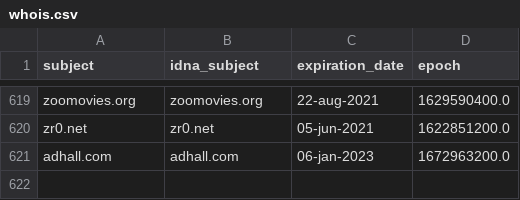
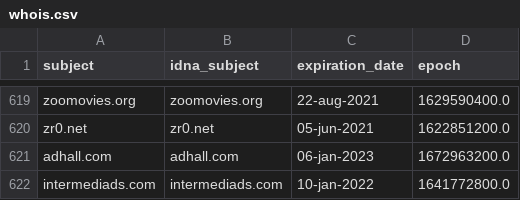
Before and after one commit to dead-hosts/hosts_web_mvps.org, a CSV file: .pyfunceble/whois.csv, drawn as a sheet; only a part is shown, gaps mark what is left out; the diff names each change by its address in the sheet, - before the commit and + after, or states it on an @@ line.

```diff
--- a/.pyfunceble/whois.csv
+++ b/.pyfunceble/whois.csv
+row 622: intermediads.com | intermediads.com | 10-jan-2022 | 1641772800.0
```
Also changed, not shown: .pyfunceble/inactive.csv, 9 other files.
